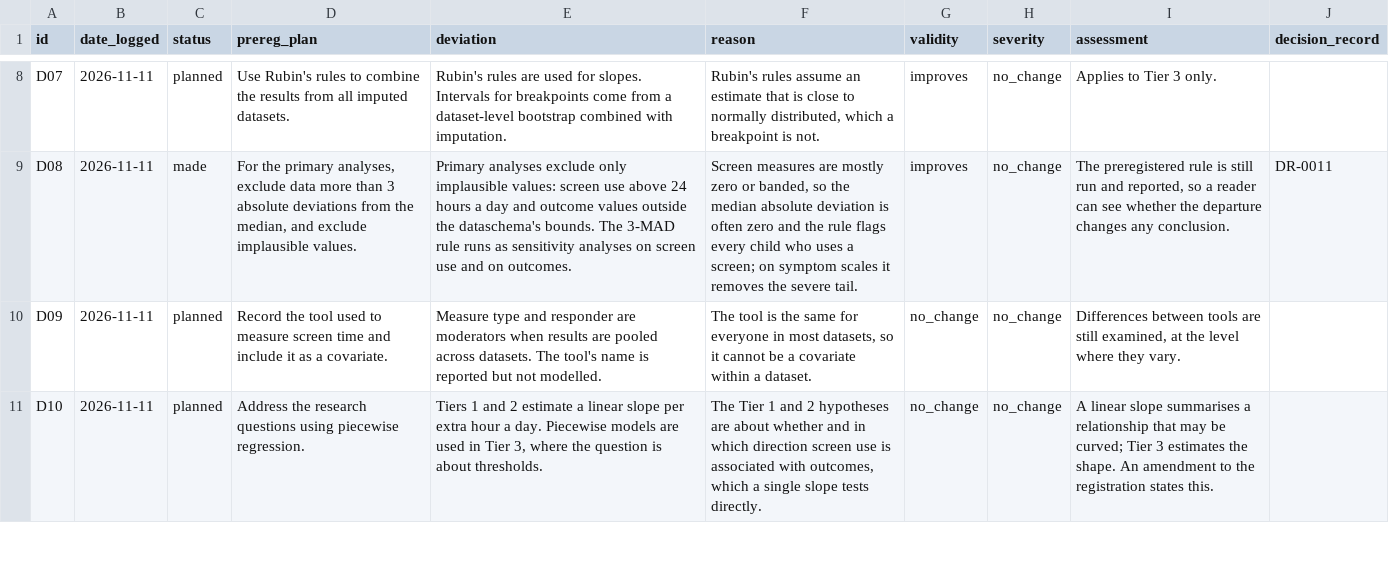
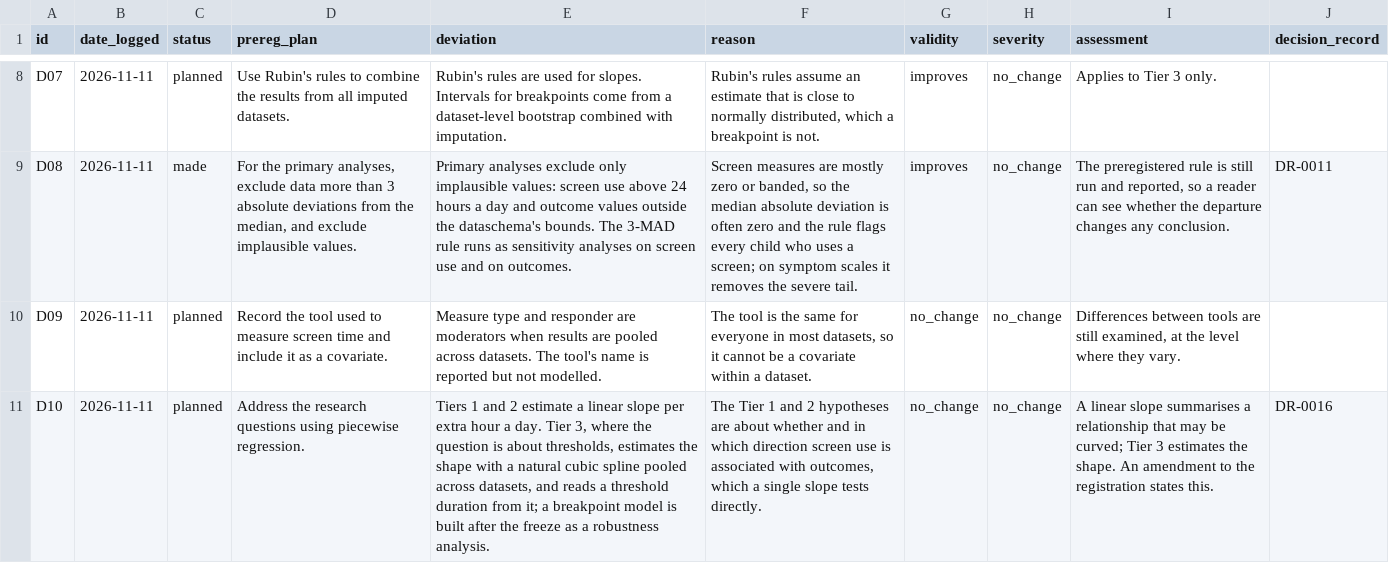
Before and after one commit to Motivation-and-Behaviour/bigger_picture, a CSV file: analysis/deviations.csv, drawn as a sheet; only a part is shown, gaps mark what is left out; the diff covers the shown part only; the diff names each change by its address in the sheet, - before the commit and + after, or states it on an @@ line.

```diff
--- a/analysis/deviations.csv
+++ b/analysis/deviations.csv
-E11 (deviation): …a day. Piecewise models are used in Tier 3, where the question is about thresholds.
+E11 (deviation): …a day. Tier 3, where the question is about thresholds, estimates the shape with a natural cubic spline pooled across datasets, and reads a threshold duration from it; a breakpoint model is built after the freeze as a robustness analysis.
-J11 (decision_record): (empty)
+J11 (decision_record): DR-0016
```
Also changed, not shown: 2 added rows and 3 edited cells elsewhere in this file, analysis/hypotheses.csv, analysis/models.csv, 16 other files.
